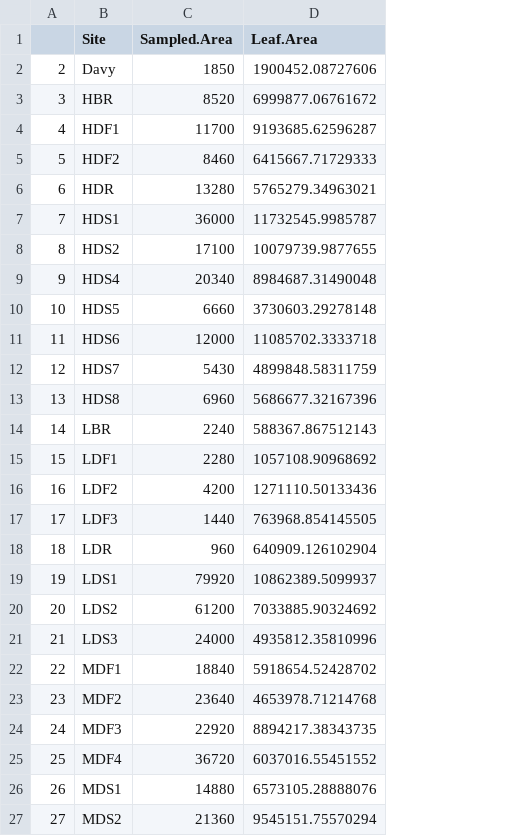
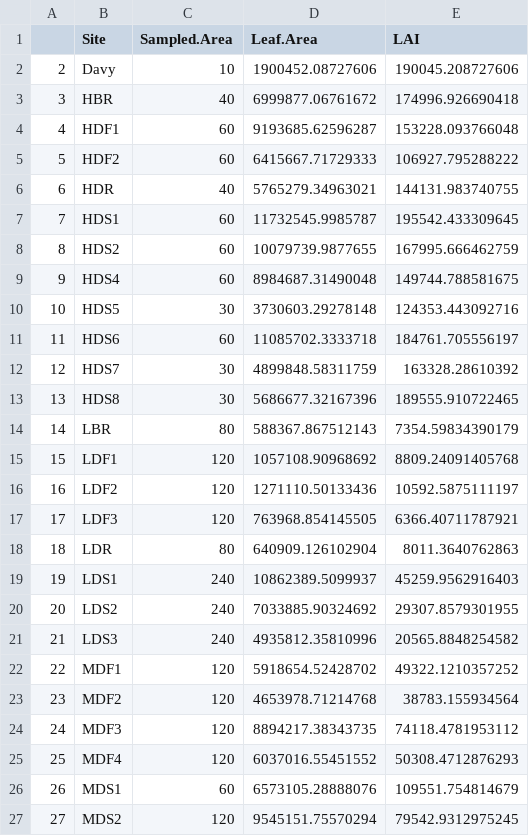
Before and after one commit to mloranty/siberia_lai, a CSV file: data/allometry_data/tree_lai_sum.csv, drawn as a sheet; the diff names each change by its address in the sheet, - before the commit and + after, or states it on an @@ line.

Commit message:
write csv for shrub and tree lai sums

```diff
--- a/data/allometry_data/tree_lai_sum.csv
+++ b/data/allometry_data/tree_lai_sum.csv
+column E (LAI), rows 2-27: 190045.208727606 | 174996.926690418 | 153228.093766048 | 106927.795288222 | 144131.983740755 | 195542.433309645 | 167995.666462759 | 149744.788581675 | 124353.443092716 | 184761.705556197 | 163328.28610392 | 189555.910722465 | 7354.59834390179 | 8809.24091405768 | 10592.5875111197 | 6366.40711787921 | 8011.3640762863 | 45259.9562916403 | 29307.8579301955 | 20565.8848254582 | 49322.1210357252 | 38783.155934564 | 74118.4781953112 | 50308.4712876293 | 109551.754814679 | 79542.9312975245
-C2 (Sampled.Area): 1850
+C2 (Sampled.Area): 10
-C3 (Sampled.Area): 8520
+C3 (Sampled.Area): 40
-C4 (Sampled.Area): 11700
+C4 (Sampled.Area): 60
-C5 (Sampled.Area): 8460
+C5 (Sampled.Area): 60
-C6 (Sampled.Area): 13280
+C6 (Sampled.Area): 40
-C7 (Sampled.Area): 36000
+C7 (Sampled.Area): 60
-C8 (Sampled.Area): 17100
+C8 (Sampled.Area): 60
-C9 (Sampled.Area): 20340
+C9 (Sampled.Area): 60
-C10 (Sampled.Area): 6660
+C10 (Sampled.Area): 30
-C11 (Sampled.Area): 12000
+C11 (Sampled.Area): 60
-C12 (Sampled.Area): 5430
+C12 (Sampled.Area): 30
-C13 (Sampled.Area): 6960
+C13 (Sampled.Area): 30
-C14 (Sampled.Area): 2240
+C14 (Sampled.Area): 80
-C15 (Sampled.Area): 2280
+C15 (Sampled.Area): 120
-C16 (Sampled.Area): 4200
+C16 (Sampled.Area): 120
-C17 (Sampled.Area): 1440
+C17 (Sampled.Area): 120
-C18 (Sampled.Area): 960
+C18 (Sampled.Area): 80
-C19 (Sampled.Area): 79920
+C19 (Sampled.Area): 240
-C20 (Sampled.Area): 61200
+C20 (Sampled.Area): 240
-C21 (Sampled.Area): 24000
+C21 (Sampled.Area): 240
-C22 (Sampled.Area): 18840
+C22 (Sampled.Area): 120
-C23 (Sampled.Area): 23640
+C23 (Sampled.Area): 120
-C24 (Sampled.Area): 22920
+C24 (Sampled.Area): 120
-C25 (Sampled.Area): 36720
+C25 (Sampled.Area): 120
-C26 (Sampled.Area): 14880
+C26 (Sampled.Area): 60
-C27 (Sampled.Area): 21360
+C27 (Sampled.Area): 120
```
Also changed, not shown: data/allometry_data/shrubs_lai_sum.csv, 2 other files.
